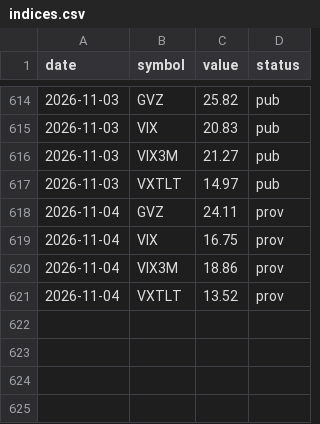
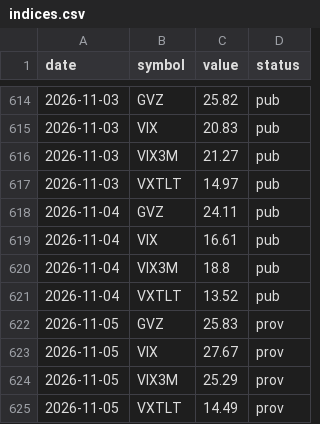
Before and after one commit to samedame/shadow_bot, a CSV file: data/indices.csv, drawn as a sheet; only a part is shown, gaps mark what is left out.

```diff
--- a/data/indices.csv
+++ b/data/indices.csv
@@ -617,5 +617,9 @@ date,symbol,value,status
 2026-11-03,VXTLT,14.97,pub
-2026-11-04,GVZ,24.11,prov
-2026-11-04,VIX,16.75,prov
-2026-11-04,VIX3M,18.86,prov
-2026-11-04,VXTLT,13.52,prov
+2026-11-04,GVZ,24.11,pub
+2026-11-04,VIX,16.61,pub
+2026-11-04,VIX3M,18.8,pub
+2026-11-04,VXTLT,13.52,pub
+2026-11-05,GVZ,25.83,prov
+2026-11-05,VIX,27.67,prov
+2026-11-05,VIX3M,25.29,prov
+2026-11-05,VXTLT,14.49,prov
```
Also changed, not shown: data/closes.csv, data/tbill.csv, 5 other files.
